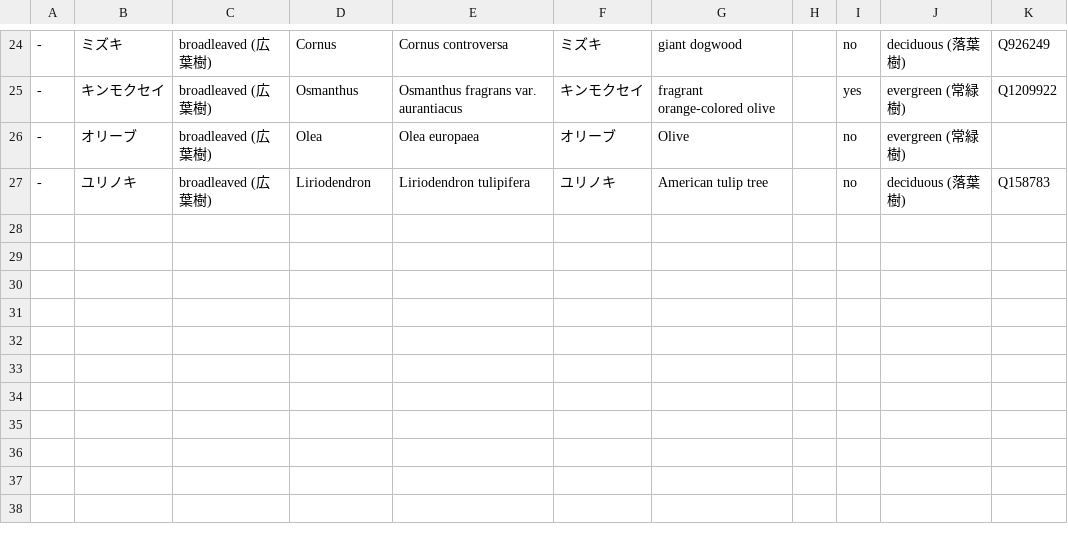
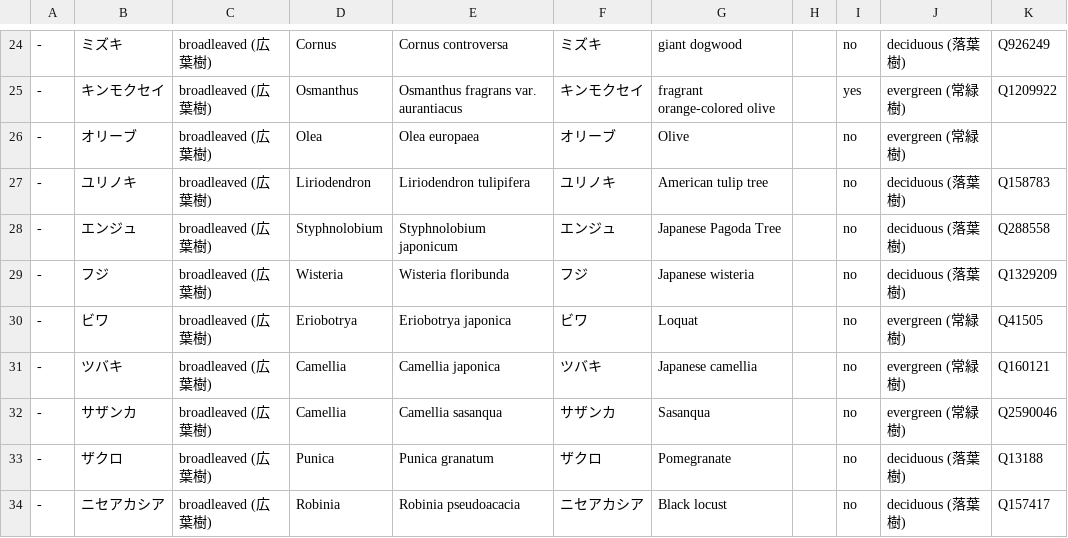
Before and after one commit to maripo/OSM_tree_preset, a TSV file: tsv/japan.tsv, drawn as a sheet; only a part is shown, gaps mark what is left out.

Commit message:
Add some trees (with pretty flowers)

```diff
--- a/tsv/japan.tsv
+++ b/tsv/japan.tsv
@@ -27 +27,8 @@
 -	ユリノキ	broadleaved (広葉樹)	Liriodendron	Liriodendron tulipifera	ユリノキ	American tulip tree		no	deciduous (落葉樹)	Q158783
+-	エンジュ	broadleaved (広葉樹)	Styphnolobium	Styphnolobium japonicum	エンジュ	Japanese Pagoda Tree		no	deciduous (落葉樹)	Q288558
+-	フジ	broadleaved (広葉樹)	Wisteria	Wisteria floribunda	フジ	Japanese wisteria		no	deciduous (落葉樹)	Q1329209
+-	ビワ	broadleaved (広葉樹)	Eriobotrya	Eriobotrya japonica	ビワ	Loquat		no	evergreen (常緑樹)	Q41505
+-	ツバキ	broadleaved (広葉樹)	Camellia	Camellia japonica	ツバキ	Japanese camellia		no	evergreen (常緑樹)	Q160121
+-	サザンカ	broadleaved (広葉樹)	Camellia	Camellia sasanqua	サザンカ	Sasanqua		no	evergreen (常緑樹)	Q2590046
+-	ザクロ	broadleaved (広葉樹)	Punica	Punica granatum	ザクロ	Pomegranate		no	deciduous (落葉樹)	Q13188
+-	ニセアカシア	broadleaved (広葉樹)	Robinia	Robinia pseudoacacia	ニセアカシア	Black locust		no	deciduous (落葉樹)	Q157417
```
Also changed, not shown: 1 other file.
